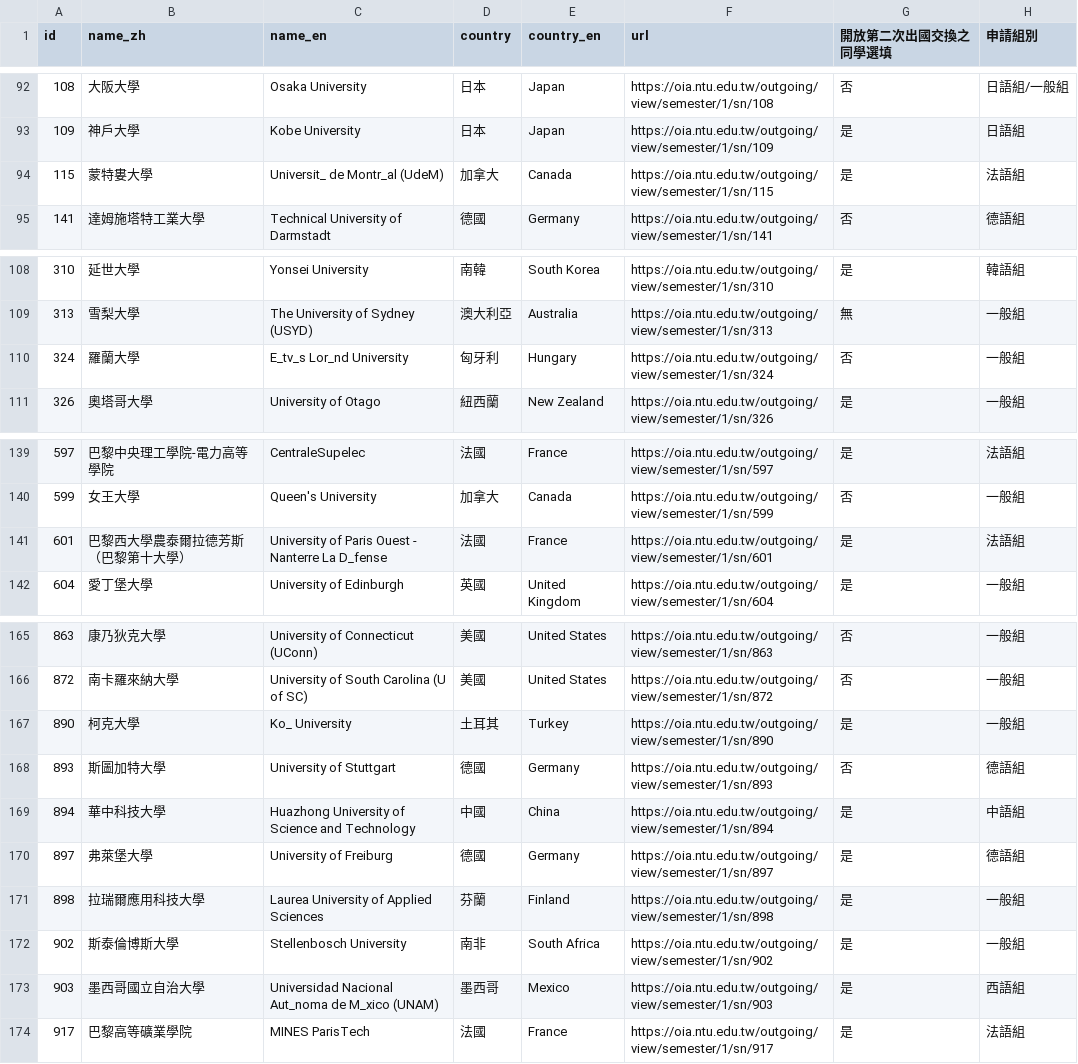
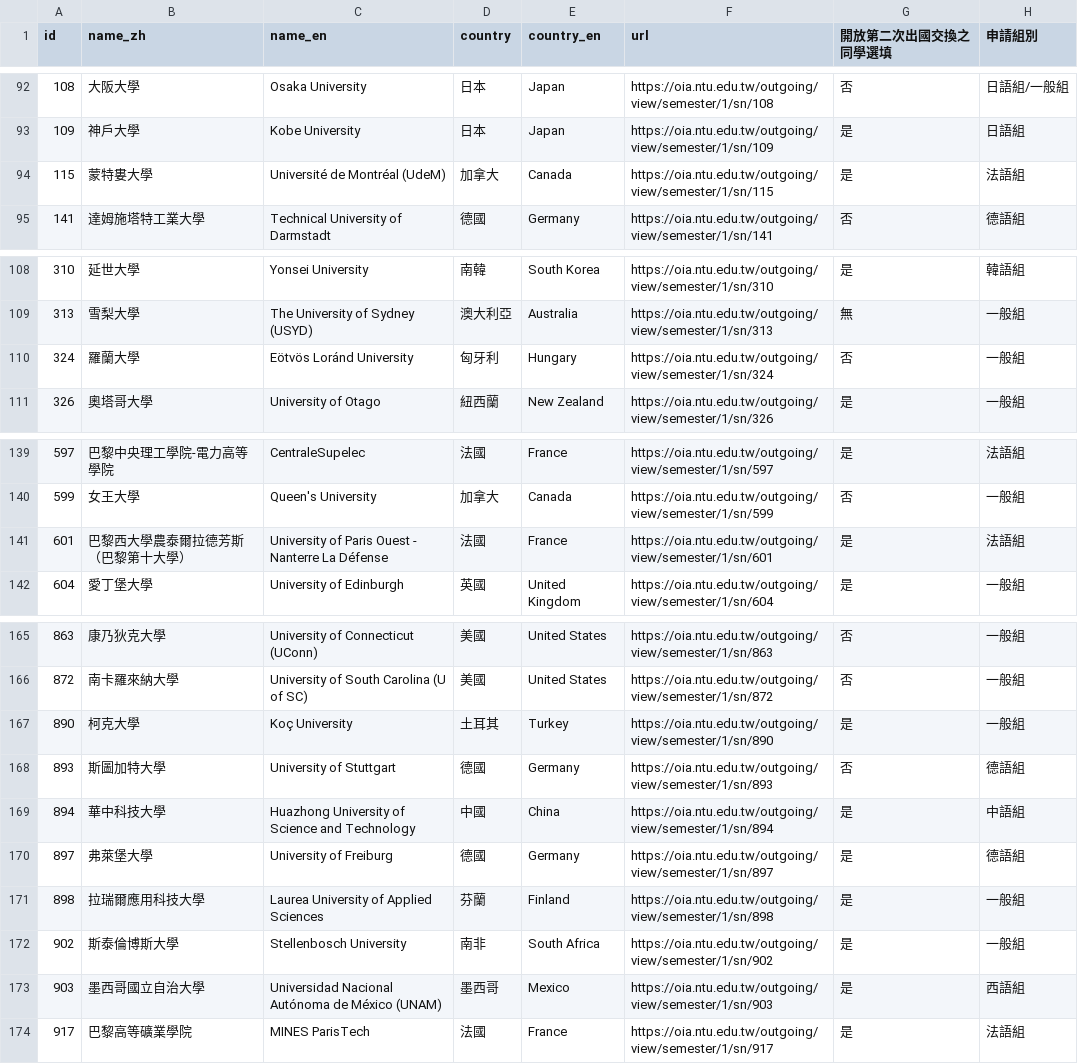
Before and after one commit to ryukyucoding/NTU-exchange-school, a CSV file: public/data/school_map.csv, drawn as a sheet; only a part is shown, gaps mark what is left out; the diff covers the shown part only; the diff names each change by its address in the sheet, - before the commit and + after, or states it on an @@ line.

```diff
--- a/public/data/school_map.csv
+++ b/public/data/school_map.csv
-C94 (name_en): Universit_ de Montr_al (UdeM)
+C94 (name_en): Université de Montréal (UdeM)
-C110 (name_en): E_tv_s Lor_nd University
+C110 (name_en): Eötvös Loránd University
-C141 (name_en): …Nanterre La D_fense
+C141 (name_en): …Nanterre La Défense
-C167 (name_en): Ko_ University
+C167 (name_en): Koç University
-C173 (name_en): Universidad Nacional Aut_noma de M_xico (UNAM)
+C173 (name_en): Universidad Nacional Autónoma de México (UNAM)
```
Also changed, not shown: 13 edited cells elsewhere in this file.
